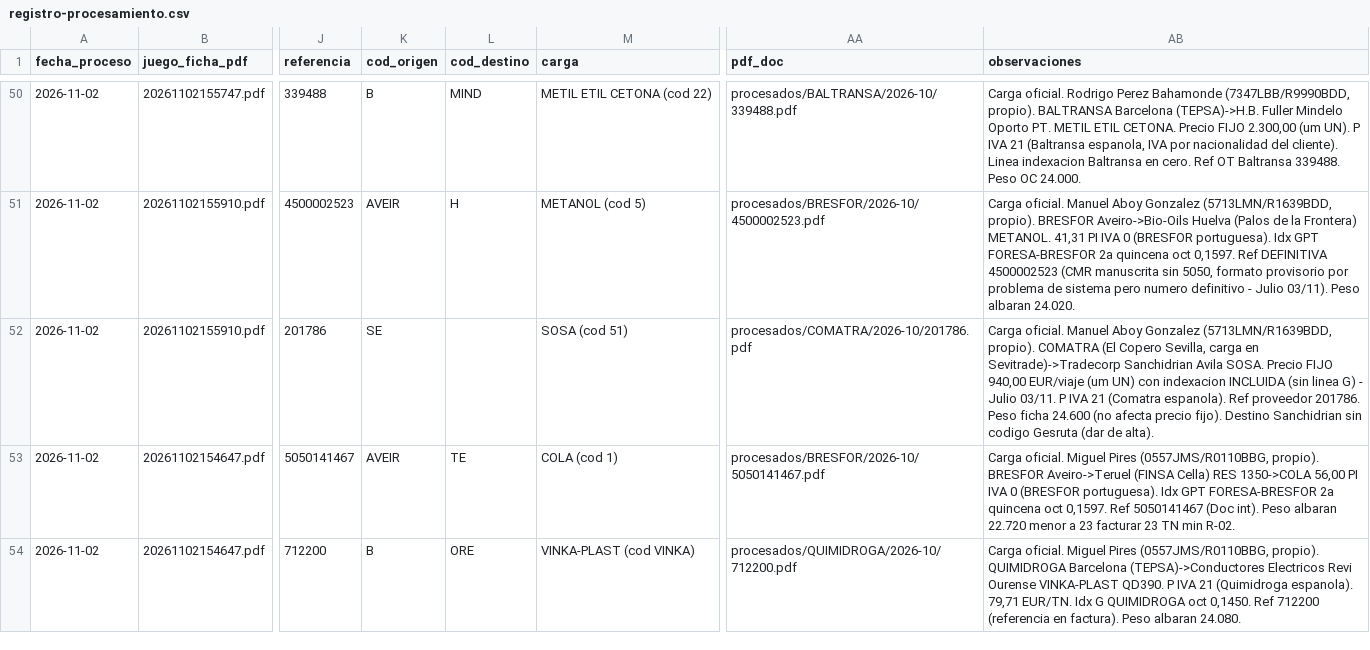
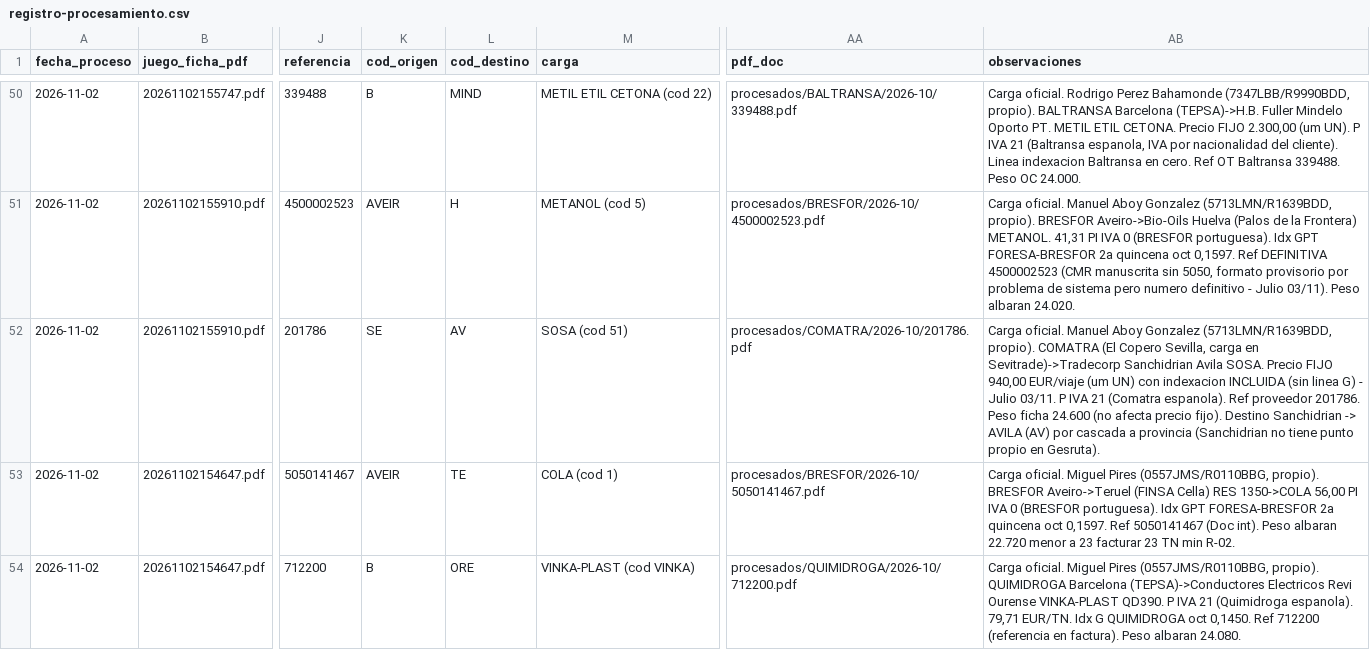
Before and after one commit to julionotaro/Transliquidos_Estevez, a CSV file: datos/registro-procesamiento.csv, drawn as a sheet; only a part is shown, gaps mark what is left out; the diff names each change by its address in the sheet, - before the commit and + after, or states it on an @@ line.

```diff
--- a/datos/registro-procesamiento.csv
+++ b/datos/registro-procesamiento.csv
-L52 (cod_destino): (empty)
+L52 (cod_destino): AV
-AB52 (observaciones): …Destino Sanchidrian sin codigo Gesruta (dar de alta).
+AB52 (observaciones): …Destino Sanchidrian -> AVILA (AV) por cascada a provincia (Sanchidrian no tiene punto propio en Gesruta).
```
Also changed, not shown: 6 other files.
